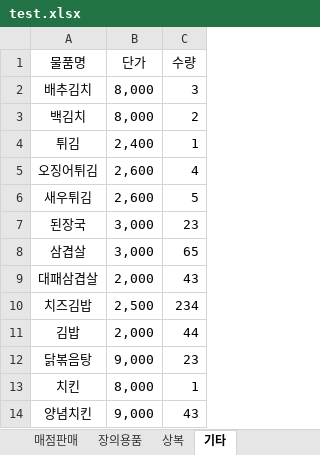
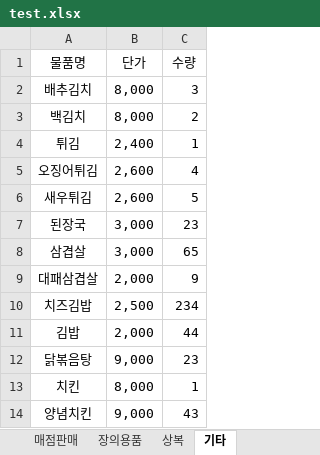
Before and after one commit to bladnoch/KY_Project2.0, an Excel workbook: xl/test.xlsx, sheet 기타, drawn as a sheet; values as stored, in another font and other column widths than the file's, no borders; charts and pictures not drawn; the diff names each change by its address in the sheet, - before the commit and + after, or states it on an @@ line.

```diff
--- a/xl/test.xlsx (sheet 기타)
+++ b/xl/test.xlsx (sheet 기타)
-C9 (수량): 43
+C9 (수량): 9
```
Also changed, not shown: sheet 매점판매, charts or pictures, 1 other file.
